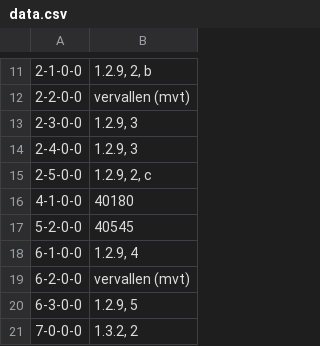
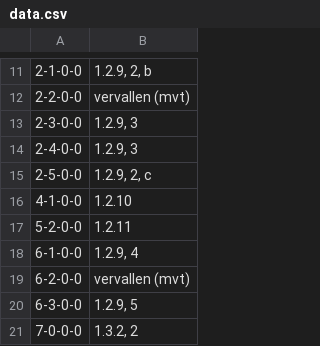
Before and after one commit to jasperdew/streamlit-wet-lookup, a CSV file: data.csv, drawn as a sheet; only a part is shown, gaps mark what is left out; the diff names each change by its address in the sheet, - before the commit and + after, or states it on an @@ line.

Commit message:
Update data.csv

```diff
--- a/data.csv
+++ b/data.csv
-B16: 40180
+B16: 1.2.10
-B17: 40545
+B17: 1.2.11
```
